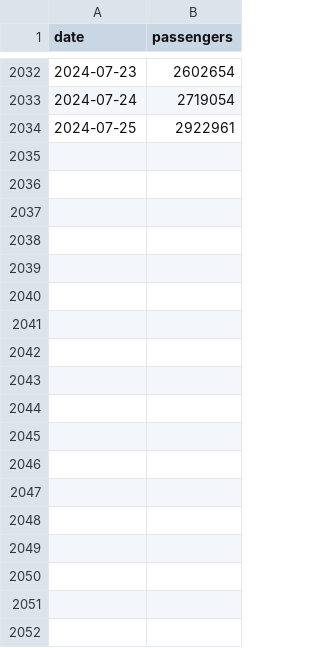
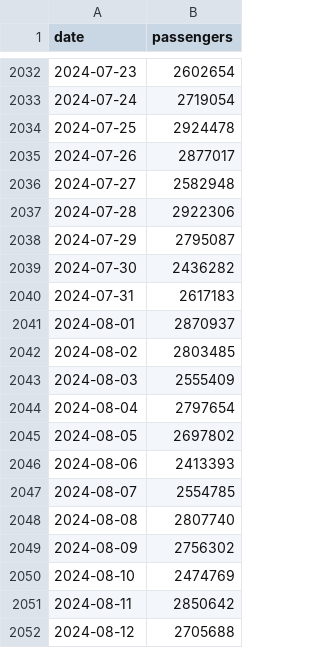
Before and after one commit to bbgatch/bbgatch.github.io, a CSV file: projects/tsa/tsa.csv, drawn as a sheet; only a part is shown, gaps mark what is left out; the diff covers the shown part only.

Commit message:
Update tsa.csv

```diff
--- a/projects/tsa/tsa.csv
+++ b/projects/tsa/tsa.csv
@@ -2033,2 +2033,20 @@ date,passengers
 2024-07-24,2719054
-2024-07-25,2922961
+2024-07-25,2924478
+2024-07-26,2877017
+2024-07-27,2582948
+2024-07-28,2922306
+2024-07-29,2795087
+2024-07-30,2436282
+2024-07-31,2617183
+2024-08-01,2870937
+2024-08-02,2803485
+2024-08-03,2555409
+2024-08-04,2797654
+2024-08-05,2697802
+2024-08-06,2413393
+2024-08-07,2554785
+2024-08-08,2807740
+2024-08-09,2756302
+2024-08-10,2474769
+2024-08-11,2850642
+2024-08-12,2705688
```
Also changed, not shown: 9 added rows and 8 edited cells elsewhere in this file.
